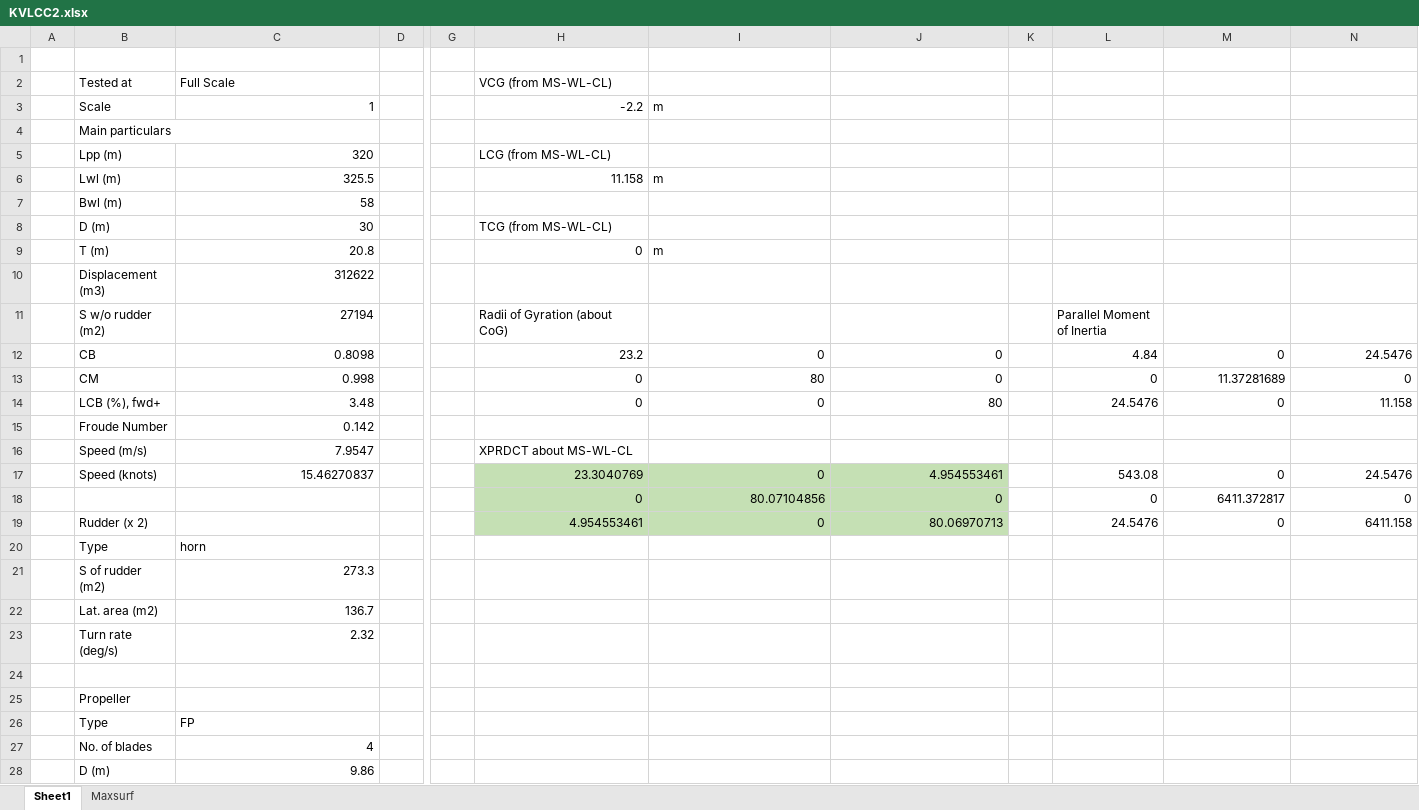
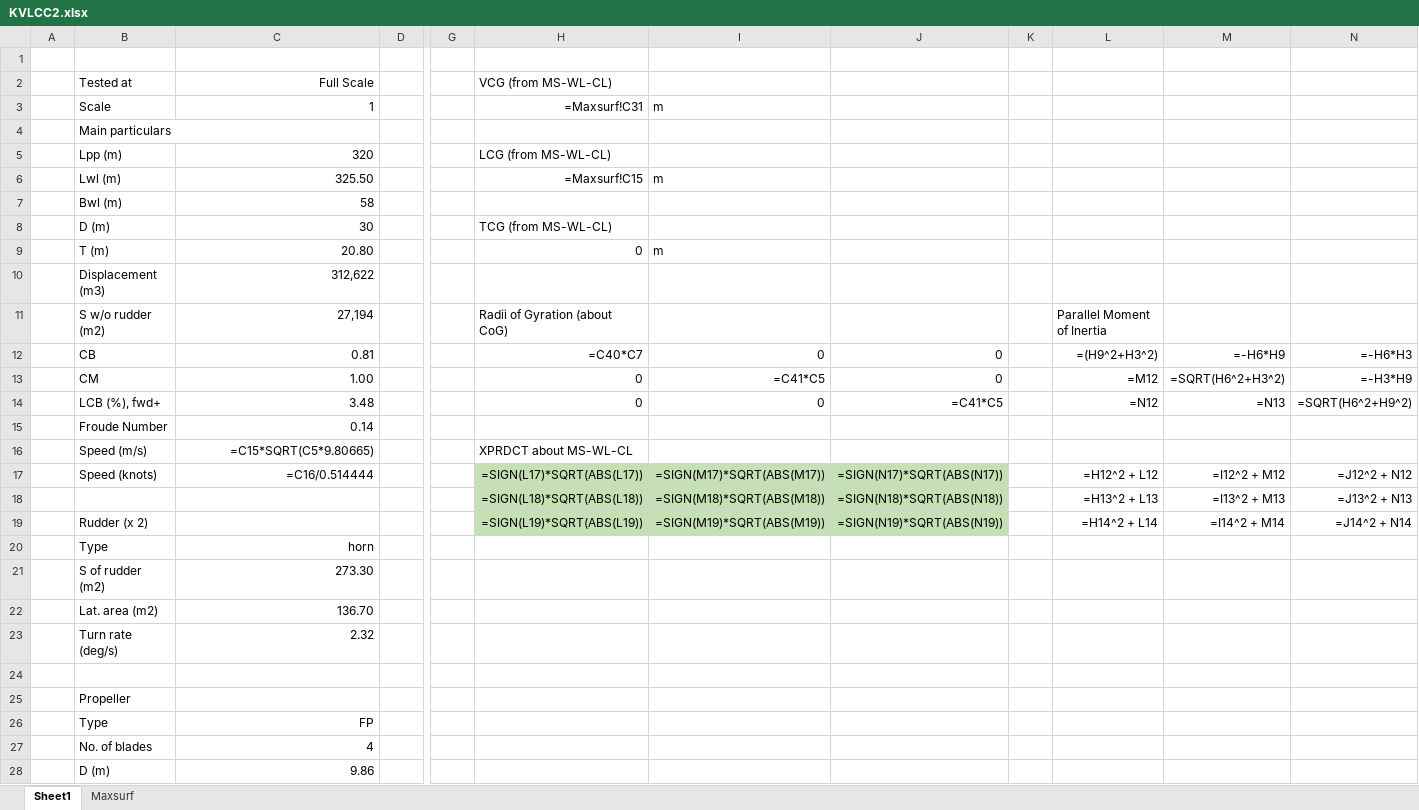
Before and after one commit to shailesh8944/evader_pursuit, an Excel workbook: ros2_ws/src/mav_simulator/mav_simulator/hullform/KVLCC2/KVLCC2.xlsx, sheet Sheet1, drawn as a sheet; only a part is shown, gaps mark what is left out; values as stored, in another font and other column widths than the file's, no borders; formulas without a stored value are shown as written; removed rows and columns are numbered as before the commit, all else as after; rows hold the shown columns only; the diff covers the shown part only; the diff names each change by its address in the sheet, - before the commit and + after, or states it on an @@ line.

```diff
--- a/ros2_ws/src/mav_simulator/mav_simulator/hullform/KVLCC2/KVLCC2.xlsx (sheet Sheet1)
+++ b/ros2_ws/src/mav_simulator/mav_simulator/hullform/KVLCC2/KVLCC2.xlsx (sheet Sheet1)
-C2 alignment: left
+C2 alignment: right
-H3 (VCG (from MS-WL-CL)): -2.2
+H3 (VCG (from MS-WL-CL)): =Maxsurf!C31
-C6 (Full Scale): 325.5
+C6 (Full Scale): 325.50
-H6 (VCG (from MS-WL-CL)): 11.158
+H6 (VCG (from MS-WL-CL)): =Maxsurf!C15
-C9 (Full Scale): 20.8
+C9 (Full Scale): 20.80
-C10 (Full Scale): 312622
+C10 (Full Scale): 312,622
-C11 (Full Scale): 27194
+C11 (Full Scale): 27,194
-row 12:  | CB | 0.8098 |  |  | 23.2 | 0 | 0 |  | 4.84 | 0 | 24.5476
-row 13:  | CM | 0.998 |  |  | 0 | 80 | 0 |  | 0 | 11.37281689 | 0
+row 12:  | CB | 0.81 |  |  | =C40*C7 | 0 | 0 |  | =(H9^2+H3^2) | =-H6*H9 | =-H6*H3
+row 13:  | CM | 1.00 |  |  | 0 | =C41*C5 | 0 |  | =M12 | =SQRT(H6^2+H3^2) | =-H3*H9
-J14: 80
+J14: =C41*C5
-L14: 24.5476
+L14: =N12
-M14: 0
+M14: =N13
-N14: 11.158
+N14: =SQRT(H6^2+H9^2)
-C15 (Full Scale): 0.142
+C15 (Full Scale): 0.14
-C16 (Full Scale): 7.9547
+C16 (Full Scale): =C15*SQRT(C5*9.80665)
-row 17:  | Speed (knots) | 15.46270837 |  |  | 23.3040769 | 0 | 4.954553461 |  | 543.08 | 0 | 24.5476
-row 18:  |  |  |  |  | 0 | 80.07104856 | 0 |  | 0 | 6411.372817 | 0
-row 19:  | Rudder (x 2) |  |  |  | 4.954553461 | 0 | 80.06970713 |  | 24.5476 | 0 | 6411.158
+row 17:  | Speed (knots) | =C16/0.514444 |  |  | =SIGN(L17)*SQRT(ABS(L17)) | =SIGN(M17)*SQRT(ABS(M17)) | =SIGN(N17)*SQRT(ABS(N17)) |  | =H12^2 + L12 | =I12^2 + M12 | =J12^2 + N12
+row 18:  |  |  |  |  | =SIGN(L18)*SQRT(ABS(L18)) | =SIGN(M18)*SQRT(ABS(M18)) | =SIGN(N18)*SQRT(ABS(N18)) |  | =H13^2 + L13 | =I13^2 + M13 | =J13^2 + N13
+row 19:  | Rudder (x 2) |  |  |  | =SIGN(L19)*SQRT(ABS(L19)) | =SIGN(M19)*SQRT(ABS(M19)) | =SIGN(N19)*SQRT(ABS(N19)) |  | =H14^2 + L14 | =I14^2 + M14 | =J14^2 + N14
-C20 alignment: left
+C20 alignment: right
-C21 (Full Scale): 273.3
+C21 (Full Scale): 273.30
-C22 (Full Scale): 136.7
+C22 (Full Scale): 136.70
-C26 alignment: left
+C26 alignment: right
```
Also changed, not shown: 5 edited cells and cell formats elsewhere in this sheet, sheet Maxsurf, 5 other files.
